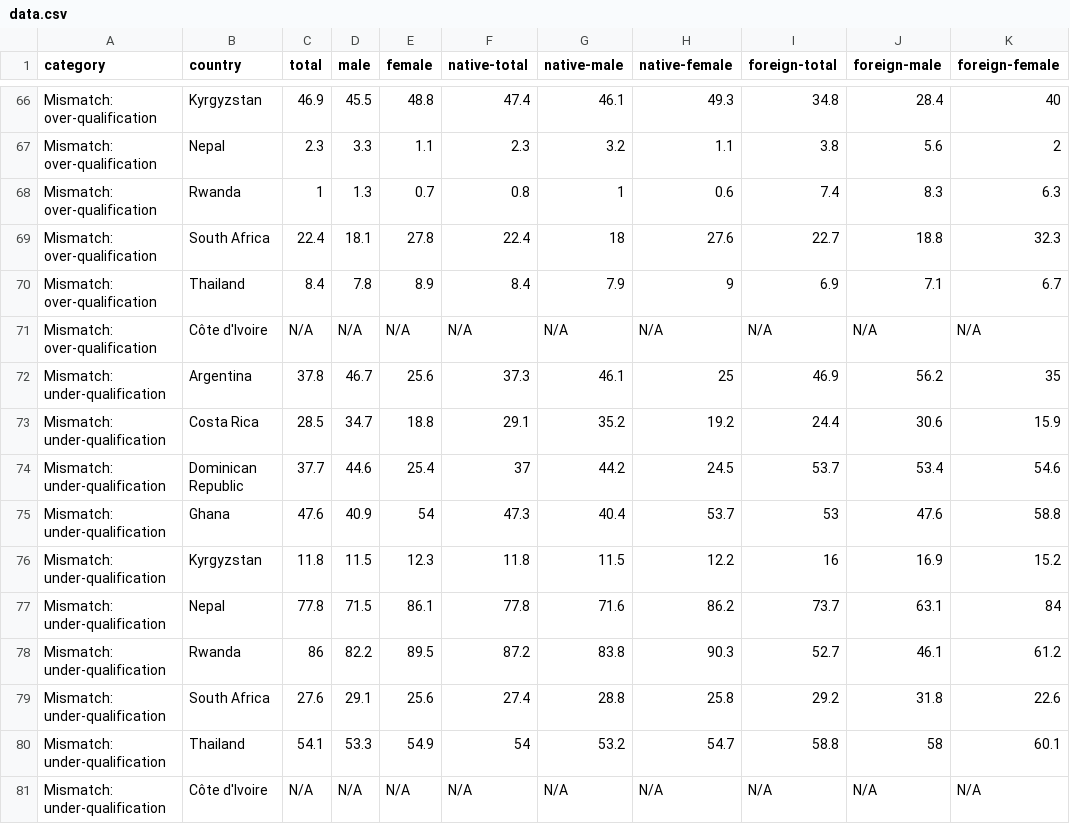
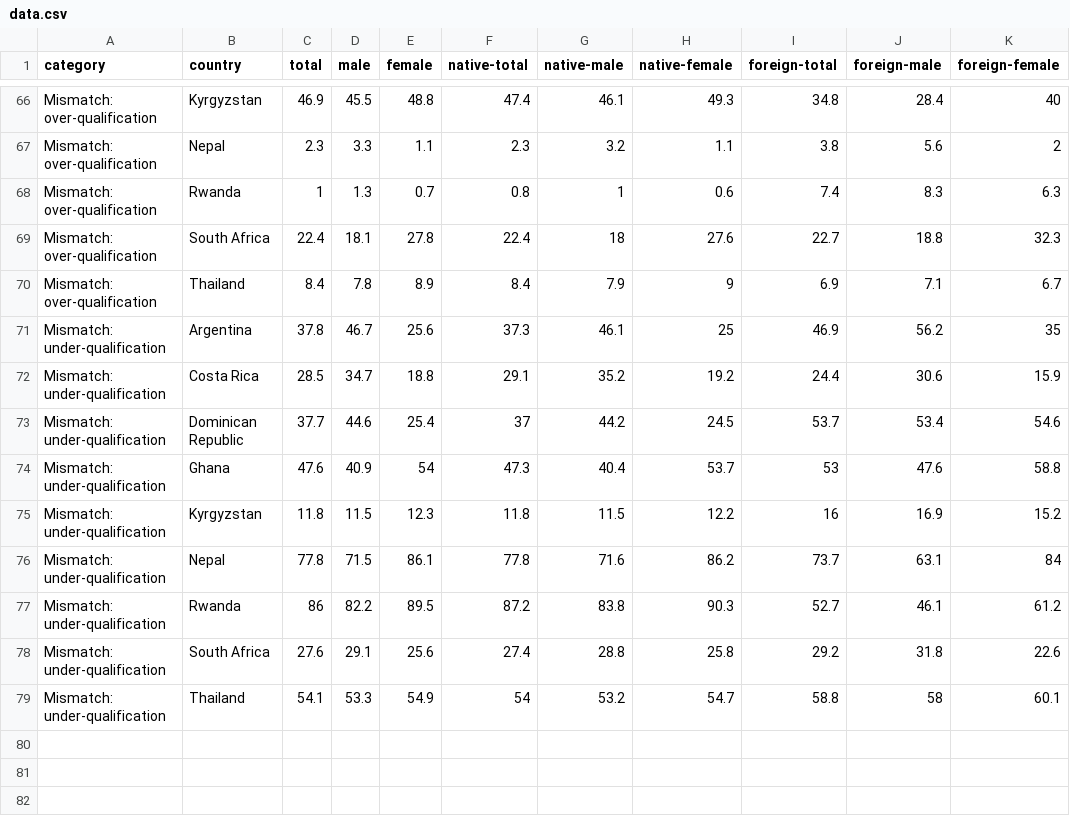
Before and after one commit to justintemps/d3-bar, a CSV file: data.csv, drawn as a sheet; only a part is shown, gaps mark what is left out; the diff names each change by its address in the sheet, - before the commit and + after, or states it on an @@ line.

```diff
--- a/data.csv
+++ b/data.csv
-row 71: Mismatch: over-qualification | Côte d'Ivoire | N/A | N/A | N/A | N/A | N/A | N/A | N/A | N/A | N/A
-row 81: Mismatch: under-qualification | Côte d'Ivoire | N/A | N/A | N/A | N/A | N/A | N/A | N/A | N/A | N/A
```
Also changed, not shown: 1 other file.
